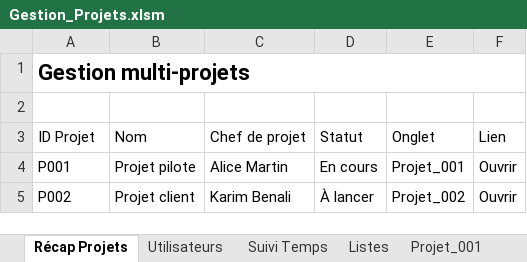
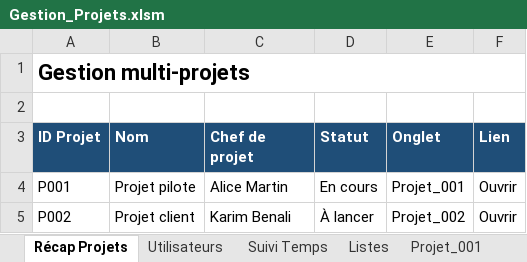
Before and after one commit to Kromagnsss/PerspectiV, an Excel workbook: Gestion_Projets.xlsm, sheet Récap Projets, drawn as a sheet; values as stored, in another font and other column widths than the file's, no borders; the diff names each change by its address in the sheet, - before the commit and + after, or states it on an @@ line.

```diff
--- a/Gestion_Projets.xlsm (sheet Récap Projets)
+++ b/Gestion_Projets.xlsm (sheet Récap Projets)
@@ A3:F3 fill: none → #1F4E78, bold: off → on, text colour: black → #FFFFFF @@
```
Also changed, not shown: sheet Projet_001, sheet Projet_002, sheet Suivi Temps, sheet Utilisateurs, sheet Listes, 1 other file.
